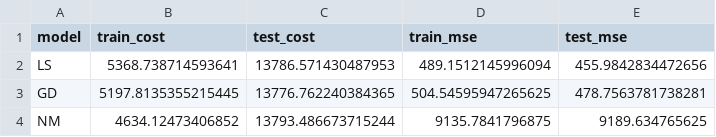
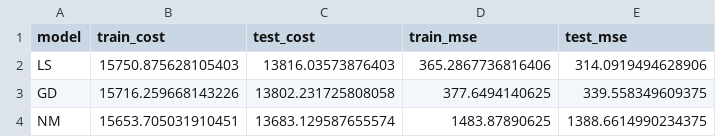
Before and after one commit to LAMPSPUC/ApplicationDrivenLearning.jl, a CSV file: examples/matpower/data/results/pglib_opf_case24_ieee_rts/size_0/costs.csv, drawn as a sheet.

Commit message:
creates train and test matrices and upload matpower 24 bars results

```diff
--- a/examples/matpower/data/results/pglib_opf_case24_ieee_rts/size_0/costs.csv
+++ b/examples/matpower/data/results/pglib_opf_case24_ieee_rts/size_0/costs.csv
@@ -1,4 +1,4 @@
 model,train_cost,test_cost,train_mse,test_mse
-LS,5368.738714593641,13786.571430487953,489.1512145996094,455.9842834472656
-GD,5197.8135355215445,13776.762240384365,504.54595947265625,478.7563781738281
-NM,4634.12473406852,13793.486673715244,9135.7841796875,9189.634765625
+LS,15750.875628105403,13816.03573876403,365.2867736816406,314.0919494628906
+GD,15716.259668143226,13802.231725808058,377.6494140625,339.558349609375
+NM,15653.705031910451,13683.129587655574,1483.87890625,1388.6614990234375
```
Also changed, not shown: 24 other files.
